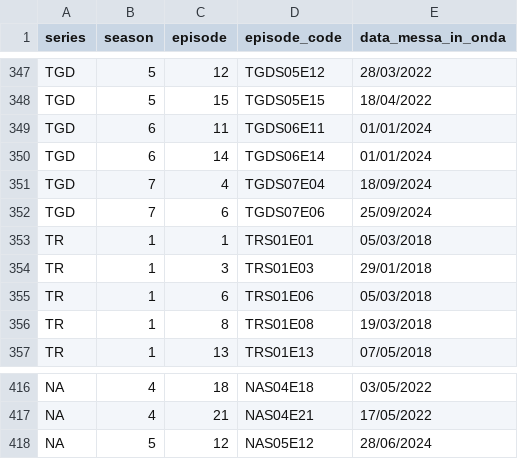
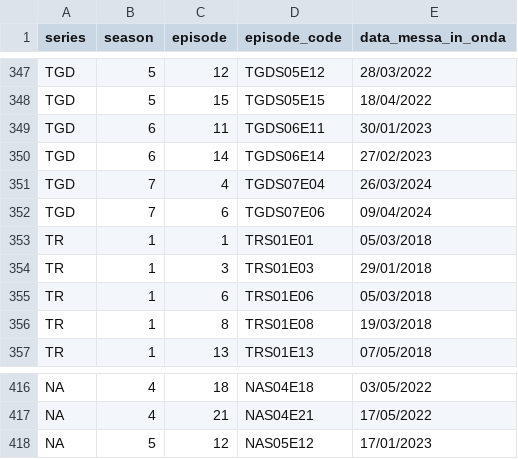
Before and after one commit to robertobalestri/Racism-Narrative-Alignment---Medical-Drama-IT-vs-USA, a CSV file: data/airdates/airdates_US.csv, drawn as a sheet; only a part is shown, gaps mark what is left out.

```diff
--- a/data/airdates/airdates_US.csv
+++ b/data/airdates/airdates_US.csv
@@ -348,6 +348,6 @@ TGD,5,12,TGDS05E12,28/03/2022
 TGD,5,15,TGDS05E15,18/04/2022
-TGD,6,11,TGDS06E11,01/01/2024
-TGD,6,14,TGDS06E14,01/01/2024
-TGD,7,4,TGDS07E04,18/09/2024
-TGD,7,6,TGDS07E06,25/09/2024
+TGD,6,11,TGDS06E11,30/01/2023
+TGD,6,14,TGDS06E14,27/02/2023
+TGD,7,4,TGDS07E04,26/03/2024
+TGD,7,6,TGDS07E06,09/04/2024
 TR,1,1,TRS01E01,05/03/2018
@@ -417,2 +417,2 @@ NA,4,18,NAS04E18,03/05/2022
 NA,4,21,NAS04E21,17/05/2022
-NA,5,12,NAS05E12,28/06/2024
+NA,5,12,NAS05E12,17/01/2023
```
Also changed, not shown: data/airdates/airdates_IT.csv, results/final/dati_racism_IT_con_data.csv, 18 other files.
